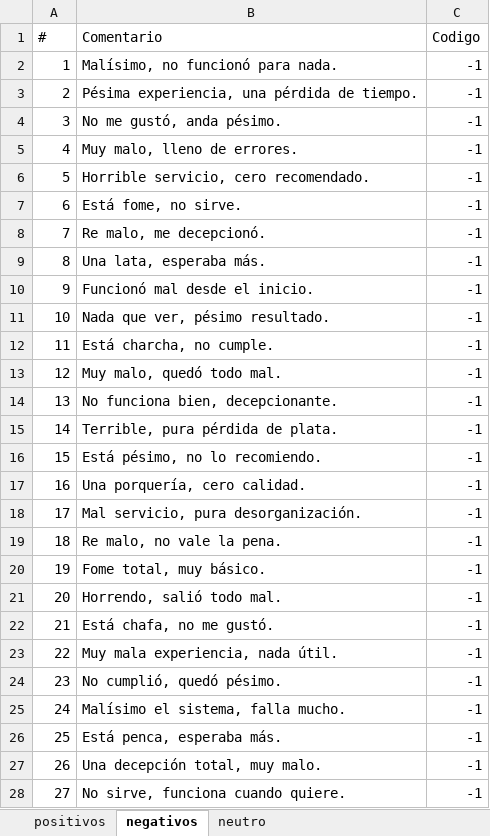
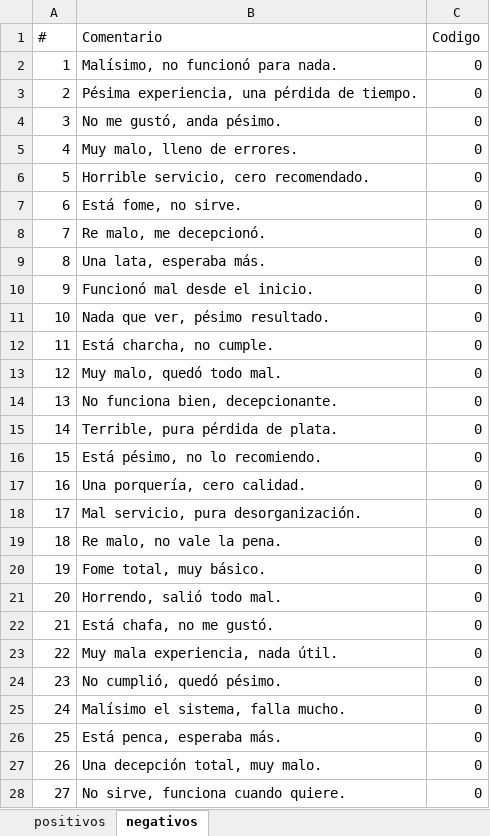
Before and after one commit to 25071983/testing_API_sentimientos, an Excel workbook: prueba01.xlsx, sheet negativos, drawn as a sheet; only a part is shown; values as stored, in another font and other column widths than the file's, no borders; the diff covers the shown part only; the diff names each change by its address in the sheet, - before the commit and + after, or states it on an @@ line.

Commit message:
se adecuan pruebas, se elimina comentarios neutros

```diff
--- a/prueba01.xlsx (sheet negativos)
+++ b/prueba01.xlsx (sheet negativos)
-sheet tab: neutro
-C2:C28 (Codigo): -1
+C2:C28 (Codigo): 0
```
Also changed, not shown: 173 edited cells elsewhere in this sheet, 1 other file.
